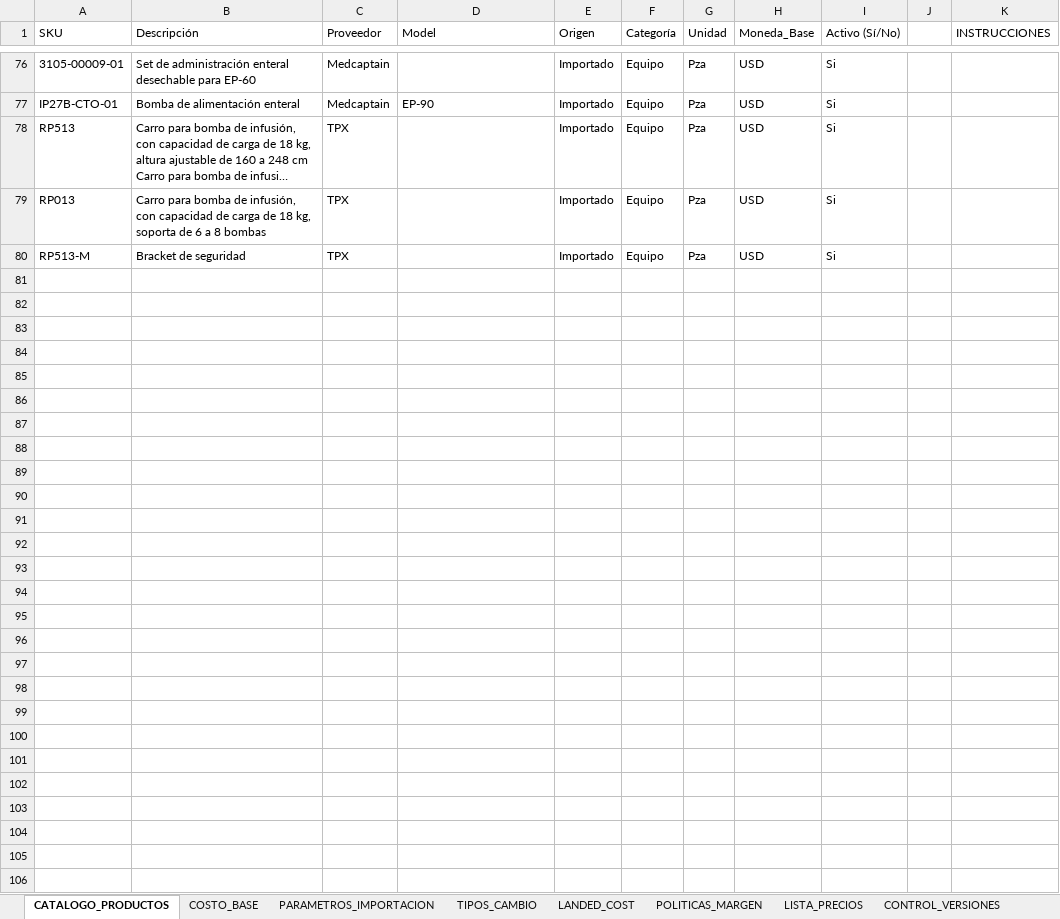
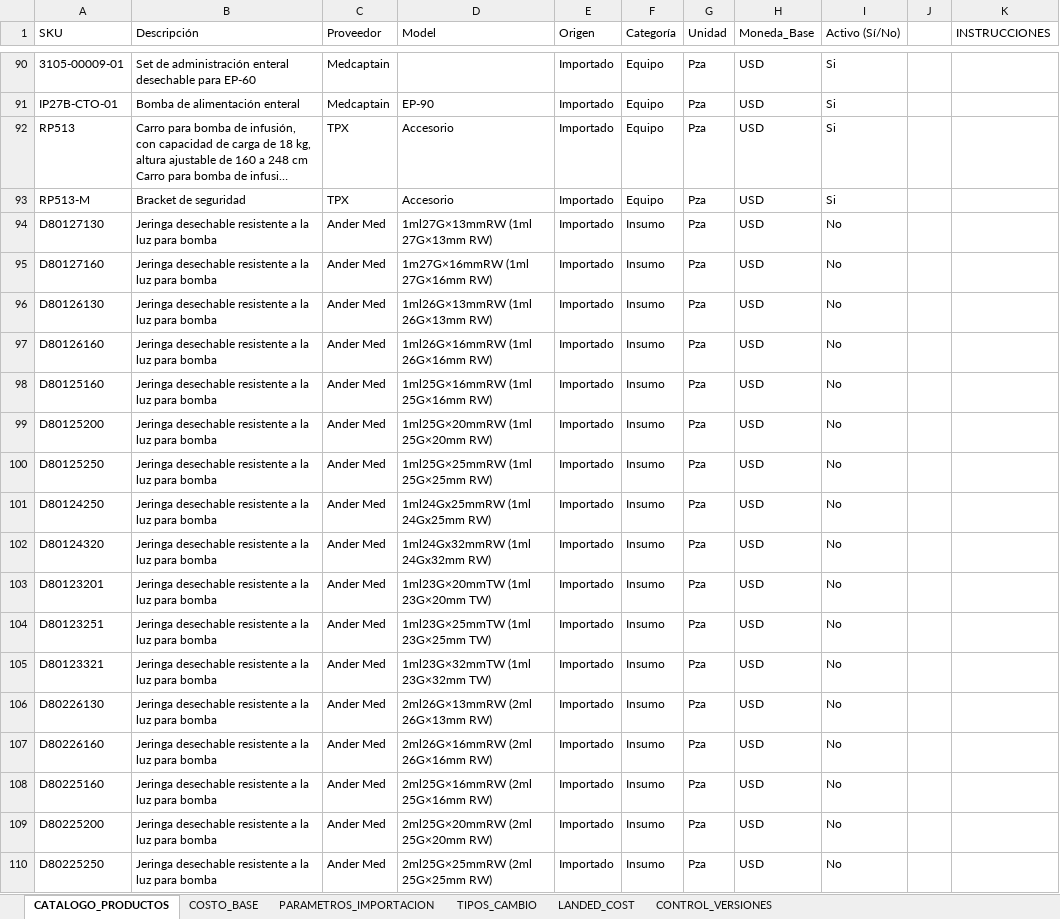
Before and after one commit to kayab23/Base_Costos_PWA, an Excel workbook: Plantilla_Pricing_Costos_Importacion.xlsx, sheet CATALOGO_PRODUCTOS, drawn as a sheet; only a part is shown, gaps mark what is left out; long unchanged cells end in …; values as stored, in another font and other column widths than the file's, no borders; table styles not drawn; removed rows and columns are numbered as before the commit, all else as after; the diff covers the shown part only; the diff names each change by its address in the sheet, - before the commit and + after, or states it on an @@ line.

```diff
--- a/Plantilla_Pricing_Costos_Importacion.xlsx (sheet CATALOGO_PRODUCTOS)
+++ b/Plantilla_Pricing_Costos_Importacion.xlsx (sheet CATALOGO_PRODUCTOS)
-sheet tab: POLITICAS_MARGEN
-sheet tab: LISTA_PRECIOS
-D92 (Model): (empty)
+D92 (Model): Accesorio
-row 79: RP013 | Carro para bomba de infusión, con capacidad de carga de 18 kg, soporta de 6 a 8 bombas | TPX |  | Importado | Equipo | Pza | USD | Si
-D93 (Model): (empty)
+D93 (Model): Accesorio
+row 94: D80127130 | Jeringa desechable resistente a la luz para bomba | Ander Med | 1ml27G×13mmRW (1ml 27G×13mm RW) | Importado | Insumo | Pza | USD | No
+row 95: D80127160 | Jeringa desechable resistente a la luz para bomba | Ander Med | 1m27G×16mmRW (1ml 27G×16mm RW) | Importado | Insumo | Pza | USD | No
+row 96: D80126130 | Jeringa desechable resistente a la luz para bomba | Ander Med | 1ml26G×13mmRW (1ml 26G×13mm RW) | Importado | Insumo | Pza | USD | No
+row 97: D80126160 | Jeringa desechable resistente a la luz para bomba | Ander Med | 1ml26G×16mmRW (1ml 26G×16mm RW) | Importado | Insumo | Pza | USD | No
+row 98: D80125160 | Jeringa desechable resistente a la luz para bomba | Ander Med | 1ml25G×16mmRW (1ml 25G×16mm RW) | Importado | Insumo | Pza | USD | No
+row 99: D80125200 | Jeringa desechable resistente a la luz para bomba | Ander Med | 1ml25G×20mmRW (1ml 25G×20mm RW) | Importado | Insumo | Pza | USD | No
+row 100: D80125250 | Jeringa desechable resistente a la luz para bomba | Ander Med | 1ml25G×25mmRW (1ml 25G×25mm RW) | Importado | Insumo | Pza | USD | No
+row 101: D80124250 | Jeringa desechable resistente a la luz para bomba | Ander Med | 1ml24Gx25mmRW (1ml 24Gx25mm RW) | Importado | Insumo | Pza | USD | No
+row 102: D80124320 | Jeringa desechable resistente a la luz para bomba | Ander Med | 1ml24Gx32mmRW (1ml 24Gx32mm RW) | Importado | Insumo | Pza | USD | No
+row 103: D80123201 | Jeringa desechable resistente a la luz para bomba | Ander Med | 1ml23G×20mmTW (1ml 23G×20mm TW) | Importado | Insumo | Pza | USD | No
+row 104: D80123251 | Jeringa desechable resistente a la luz para bomba | Ander Med | 1ml23G×25mmTW (1ml 23G×25mm TW) | Importado | Insumo | Pza | USD | No
+row 105: D80123321 | Jeringa desechable resistente a la luz para bomba | Ander Med | 1ml23G×32mmTW (1ml 23G×32mm TW) | Importado | Insumo | Pza | USD | No
+row 106: D80226130 | Jeringa desechable resistente a la luz para bomba | Ander Med | 2ml26G×13mmRW (2ml 26G×13mm RW) | Importado | Insumo | Pza | USD | No
+row 107: D80226160 | Jeringa desechable resistente a la luz para bomba | Ander Med | 2ml26G×16mmRW (2ml 26G×16mm RW) | Importado | Insumo | Pza | USD | No
+row 108: D80225160 | Jeringa desechable resistente a la luz para bomba | Ander Med | 2ml25G×16mmRW (2ml 25G×16mm RW) | Importado | Insumo | Pza | USD | No
+row 109: D80225200 | Jeringa desechable resistente a la luz para bomba | Ander Med | 2ml25G×20mmRW (2ml 25G×20mm RW) | Importado | Insumo | Pza | USD | No
+row 110: D80225250 | Jeringa desechable resistente a la luz para bomba | Ander Med | 2ml25G×25mmRW (2ml 25G×25mm RW) | Importado | Insumo | Pza | USD | No
```
Also changed, not shown: 174 added rows and 31 edited cells elsewhere in this sheet, sheet LANDED_COST, sheet COSTO_BASE, sheet PARAMETROS_IMPORTACION, 3 other files.
